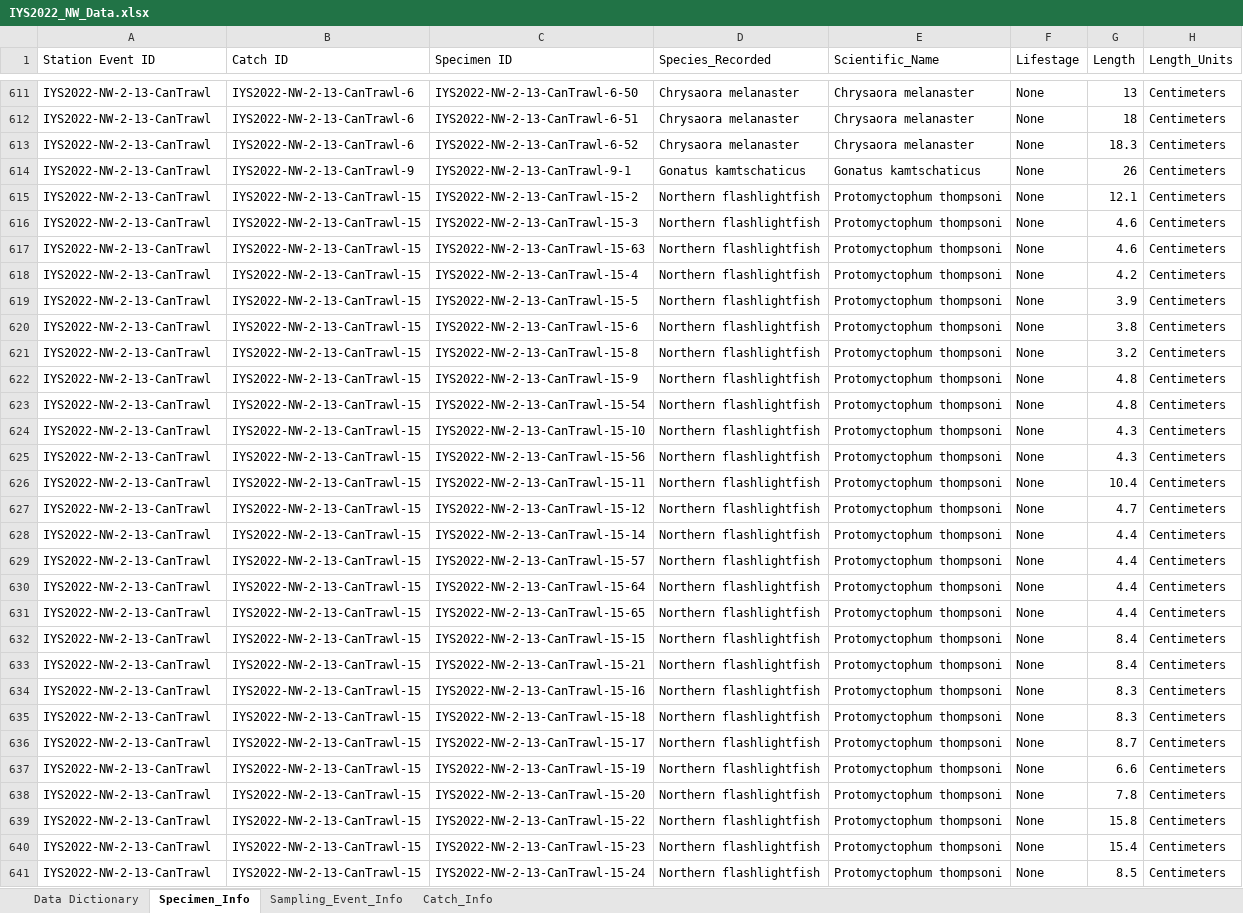
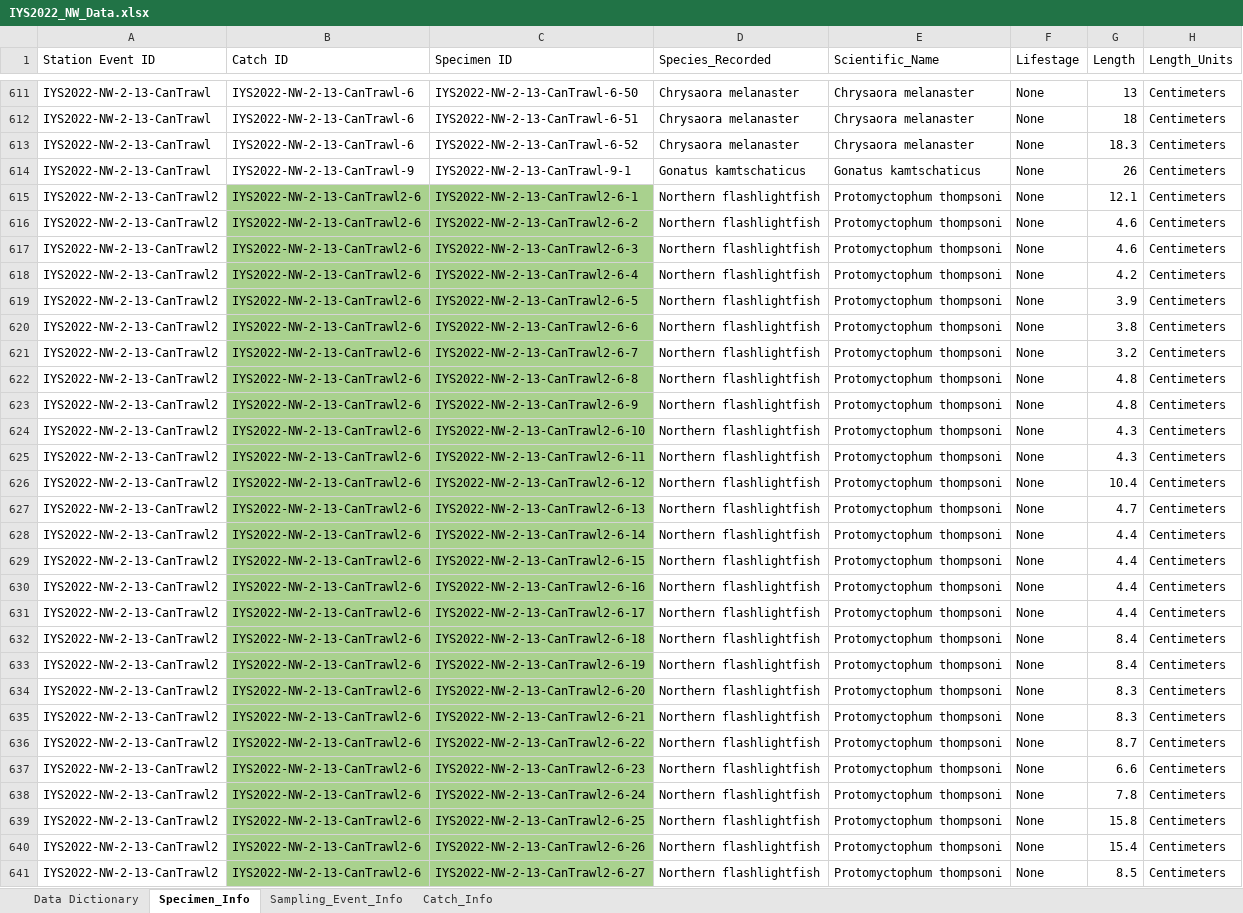
Before and after one commit to international-year-of-the-salmon/2022-NW-Data-Template, an Excel workbook: IYS2022_NW_Data.xlsx, sheet Specimen_Info, drawn as a sheet; only a part is shown, gaps mark what is left out; values as stored, in another font and other column widths than the file's, no borders; the diff covers the shown part only; the diff names each change by its address in the sheet, - before the commit and + after, or states it on an @@ line.

Commit message:
Updated the specimen info tab: corrected specimen_id and associated event and catch ids. Changelog updated.

```diff
--- a/IYS2022_NW_Data.xlsx (sheet Specimen_Info)
+++ b/IYS2022_NW_Data.xlsx (sheet Specimen_Info)
-A615:A641 (Station Event ID): IYS2022-NW-2-13-CanTrawl
+A615:A641 (Station Event ID): IYS2022-NW-2-13-CanTrawl2
-B615:B641 (Catch ID): IYS2022-NW-2-13-CanTrawl-15
+B615:B641 (Catch ID): IYS2022-NW-2-13-CanTrawl2-6
-B615:C641 fill: none
+B615:C641 fill: #A9D18E
-C615 (Specimen ID): IYS2022-NW-2-13-CanTrawl-15-2
+C615 (Specimen ID): IYS2022-NW-2-13-CanTrawl2-6-1
-C616 (Specimen ID): IYS2022-NW-2-13-CanTrawl-15-3
+C616 (Specimen ID): IYS2022-NW-2-13-CanTrawl2-6-2
-C617 (Specimen ID): IYS2022-NW-2-13-CanTrawl-15-63
+C617 (Specimen ID): IYS2022-NW-2-13-CanTrawl2-6-3
-C618 (Specimen ID): IYS2022-NW-2-13-CanTrawl-15-4
+C618 (Specimen ID): IYS2022-NW-2-13-CanTrawl2-6-4
-C619 (Specimen ID): IYS2022-NW-2-13-CanTrawl-15-5
+C619 (Specimen ID): IYS2022-NW-2-13-CanTrawl2-6-5
-C620 (Specimen ID): IYS2022-NW-2-13-CanTrawl-15-6
+C620 (Specimen ID): IYS2022-NW-2-13-CanTrawl2-6-6
-C621 (Specimen ID): IYS2022-NW-2-13-CanTrawl-15-8
+C621 (Specimen ID): IYS2022-NW-2-13-CanTrawl2-6-7
-C622 (Specimen ID): IYS2022-NW-2-13-CanTrawl-15-9
+C622 (Specimen ID): IYS2022-NW-2-13-CanTrawl2-6-8
-C623 (Specimen ID): IYS2022-NW-2-13-CanTrawl-15-54
+C623 (Specimen ID): IYS2022-NW-2-13-CanTrawl2-6-9
-C624 (Specimen ID): IYS2022-NW-2-13-CanTrawl-15-10
+C624 (Specimen ID): IYS2022-NW-2-13-CanTrawl2-6-10
-C625 (Specimen ID): IYS2022-NW-2-13-CanTrawl-15-56
+C625 (Specimen ID): IYS2022-NW-2-13-CanTrawl2-6-11
-C626 (Specimen ID): IYS2022-NW-2-13-CanTrawl-15-11
+C626 (Specimen ID): IYS2022-NW-2-13-CanTrawl2-6-12
-C627 (Specimen ID): IYS2022-NW-2-13-CanTrawl-15-12
+C627 (Specimen ID): IYS2022-NW-2-13-CanTrawl2-6-13
-C628 (Specimen ID): IYS2022-NW-2-13-CanTrawl-15-14
+C628 (Specimen ID): IYS2022-NW-2-13-CanTrawl2-6-14
-C629 (Specimen ID): IYS2022-NW-2-13-CanTrawl-15-57
+C629 (Specimen ID): IYS2022-NW-2-13-CanTrawl2-6-15
-C630 (Specimen ID): IYS2022-NW-2-13-CanTrawl-15-64
+C630 (Specimen ID): IYS2022-NW-2-13-CanTrawl2-6-16
-C631 (Specimen ID): IYS2022-NW-2-13-CanTrawl-15-65
+C631 (Specimen ID): IYS2022-NW-2-13-CanTrawl2-6-17
-C632 (Specimen ID): IYS2022-NW-2-13-CanTrawl-15-15
+C632 (Specimen ID): IYS2022-NW-2-13-CanTrawl2-6-18
-C633 (Specimen ID): IYS2022-NW-2-13-CanTrawl-15-21
+C633 (Specimen ID): IYS2022-NW-2-13-CanTrawl2-6-19
-C634 (Specimen ID): IYS2022-NW-2-13-CanTrawl-15-16
+C634 (Specimen ID): IYS2022-NW-2-13-CanTrawl2-6-20
-C635 (Specimen ID): IYS2022-NW-2-13-CanTrawl-15-18
+C635 (Specimen ID): IYS2022-NW-2-13-CanTrawl2-6-21
-C636 (Specimen ID): IYS2022-NW-2-13-CanTrawl-15-17
+C636 (Specimen ID): IYS2022-NW-2-13-CanTrawl2-6-22
-C637 (Specimen ID): IYS2022-NW-2-13-CanTrawl-15-19
+C637 (Specimen ID): IYS2022-NW-2-13-CanTrawl2-6-23
-C638 (Specimen ID): IYS2022-NW-2-13-CanTrawl-15-20
+C638 (Specimen ID): IYS2022-NW-2-13-CanTrawl2-6-24
-C639 (Specimen ID): IYS2022-NW-2-13-CanTrawl-15-22
+C639 (Specimen ID): IYS2022-NW-2-13-CanTrawl2-6-25
-C640 (Specimen ID): IYS2022-NW-2-13-CanTrawl-15-23
+C640 (Specimen ID): IYS2022-NW-2-13-CanTrawl2-6-26
-C641 (Specimen ID): IYS2022-NW-2-13-CanTrawl-15-24
+C641 (Specimen ID): IYS2022-NW-2-13-CanTrawl2-6-27
```
Also changed, not shown: 468 edited cells and cell formats elsewhere in this sheet, sheet Catch_Info, sheet Sampling_Event_Info, 1 other file.
